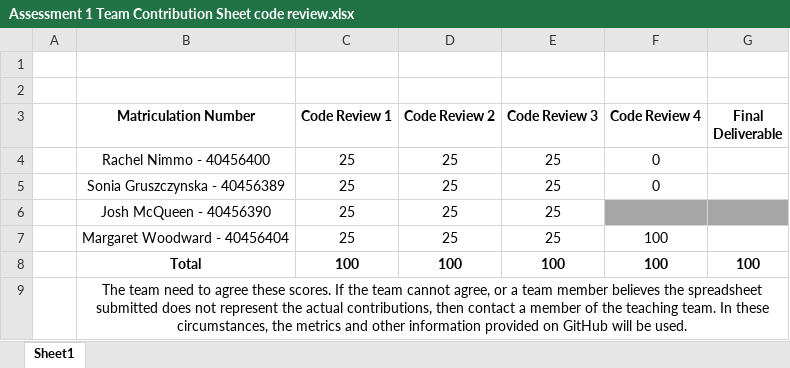
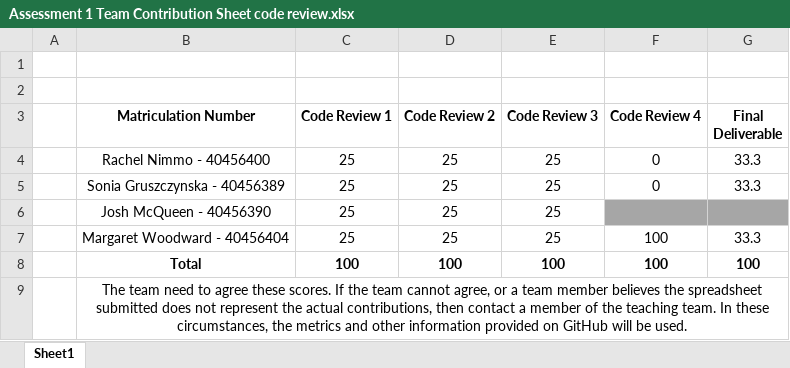
Before and after one commit to ENU-Group-F/Group-F, an Excel workbook: Assessment 1 Team Contribution Sheet code review.xlsx, sheet Sheet1, drawn as a sheet; values as stored, in another font and other column widths than the file's, no borders; the diff names each change by its address in the sheet, - before the commit and + after, or states it on an @@ line.

Commit message:
Add files via upload

```diff
--- a/Assessment 1 Team Contribution Sheet code review.xlsx (sheet Sheet1)
+++ b/Assessment 1 Team Contribution Sheet code review.xlsx (sheet Sheet1)
-G4:G5 (Final Deliverable): (empty)
+G4:G5 (Final Deliverable): 33.3
-G7 (Final Deliverable): (empty)
+G7 (Final Deliverable): 33.3
```
